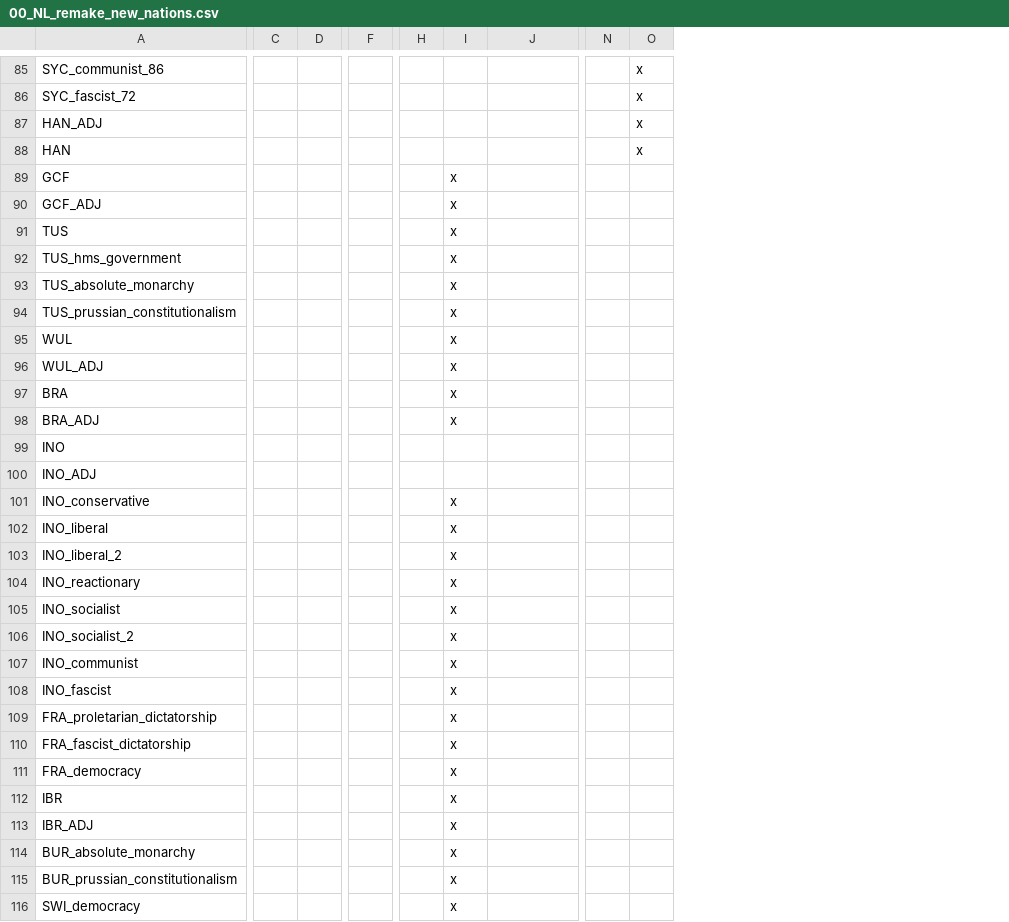
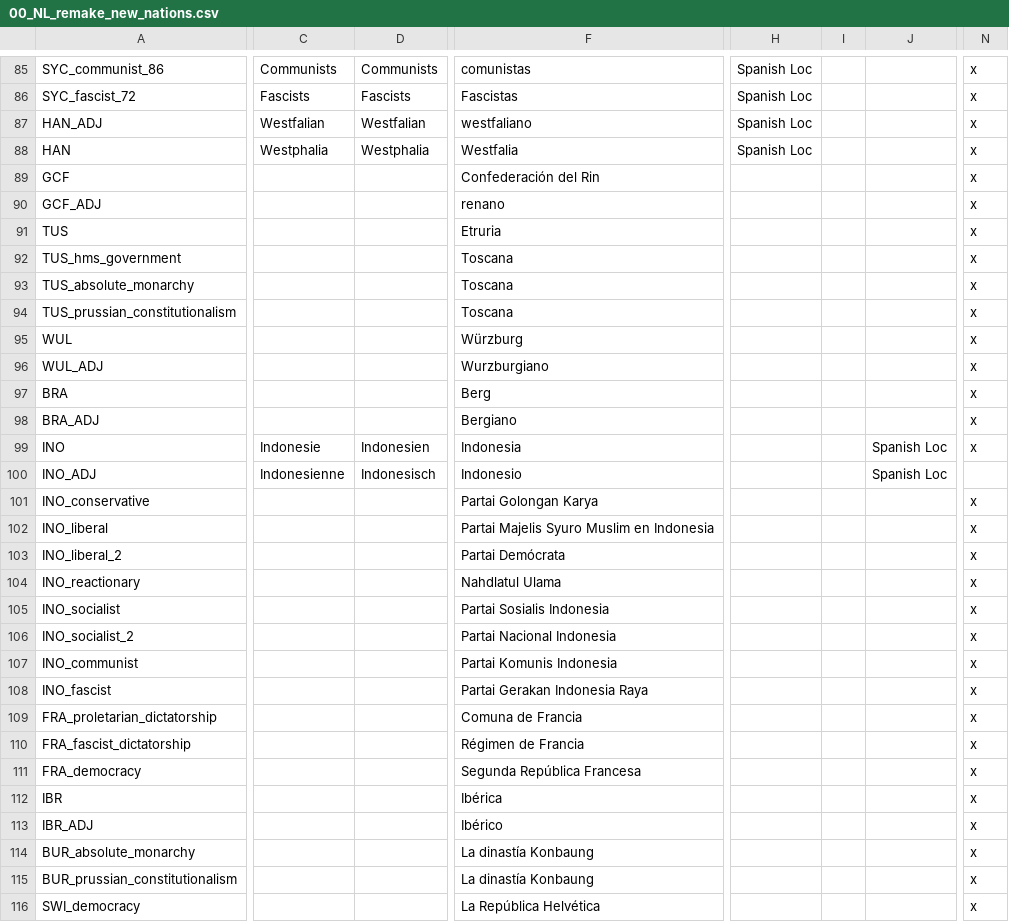
Before and after one commit to SuperPotat/Napoleon-s-Legacy-Peemastered-MP, a CSV file: Napoleon's Legacy Remake MP/localisation/00_NL_remake_new_nations.csv, drawn as a sheet; only a part is shown, gaps mark what is left out; removed rows and columns are numbered as before the commit, all else as after; the diff covers the shown part only; the diff names each change by its address in the sheet, - before the commit and + after, or states it on an @@ line.

```diff
--- a/Napoleon's Legacy Remake MP/localisation/00_NL_remake_new_nations.csv
+++ b/Napoleon's Legacy Remake MP/localisation/00_NL_remake_new_nations.csv
-column C, empty
-column D, empty
+column C, rows 85-100: Communists | Fascists | Westfalian | Westphalia |  |  |  |  |  |  |  |  |  |  | Indonesie | Indonesienne
+column D, rows 85-100: Communists | Fascists | Westfalian | Westphalia |  |  |  |  |  |  |  |  |  |  | Indonesien | Indonesisch
-column F, empty
+column F, rows 85-116: comunistas | Fascistas | westfaliano | Westfalia | Confederación del Rin | renano | Etruria | Toscana | Toscana | Toscana | Würzburg | Wurzburgiano | Berg | Bergiano | Indonesia | Indonesio | Partai Golongan Karya | Partai Majelis Syuro Muslim en Indonesia | Partai Demócrata | Nahdlatul Ulama | Partai Sosialis Indonesia | Partai Nacional Indonesia | Partai Komunis Indonesia | Partai Gerakan Indonesia Raya | Comuna de Francia | Régimen de Francia | Segunda República Francesa | Ibérica | Ibérico | La dinastía Konbaung | La dinastía Konbaung | La República Helvética
-column H, empty
-column I, rows 89-116: x | x | x | x | x | x | x | x | x | x |  |  | x | x | x | x | x | x | x | x | x | x | x | x | x | x | x | x
+column H, rows 85-88: all Spanish Loc
+column I, empty
-column N, empty
-N89:N99: (empty)
+N89:N99: x
-J99:J100: (empty)
+J99:J100: Spanish Loc
-N101:N116: (empty)
+N101:N116: x
```
Also changed, not shown: 2 removed rows and 17 edited cells elsewhere in this file, Napoleon's Legacy Remake MP/localisation/00_NL_Africa.csv, Napoleon's Legacy Remake MP/localisation/00_NL_Misc.csv, 26 other files.
